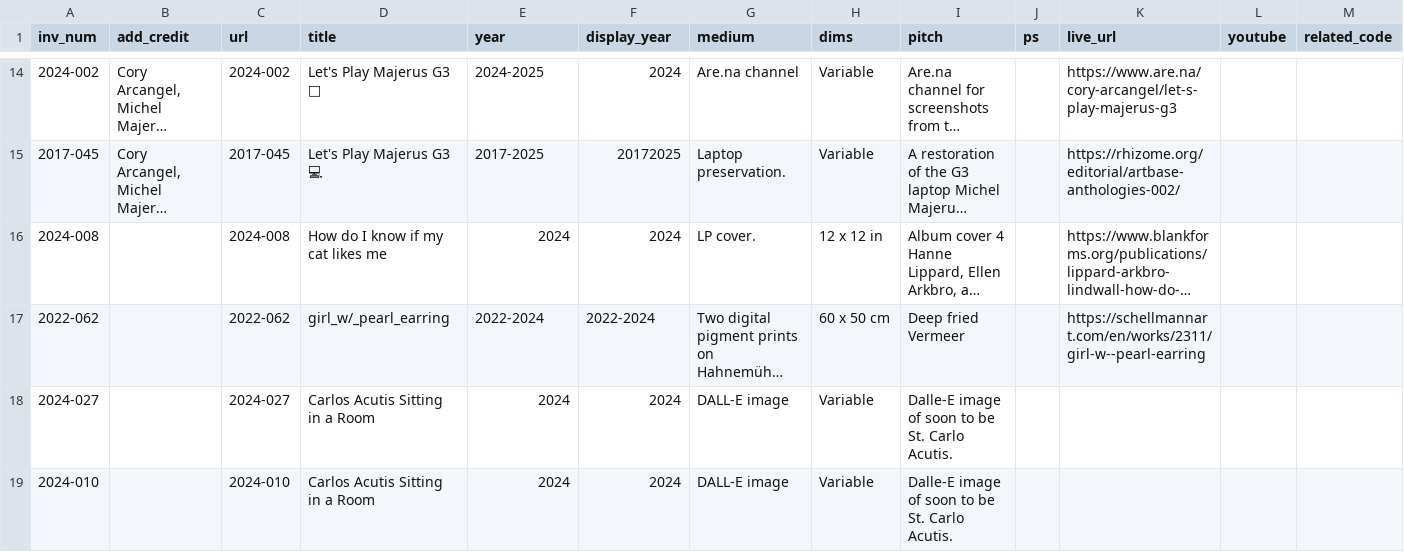
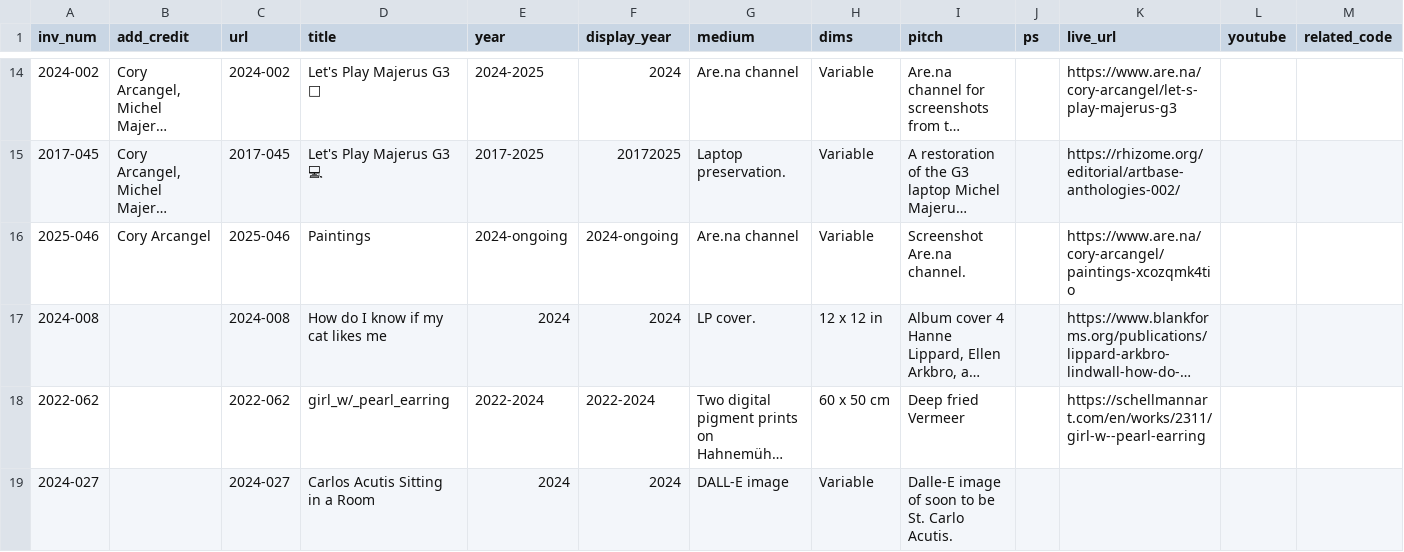
Before and after one commit to coryarcangel/coryarcangel.com, a CSV file: _data/things.csv, drawn as a sheet; only a part is shown, gaps mark what is left out; the shorter side is filled out with more unchanged rows; long unchanged cells end in …; rows hold the shown columns only; the diff names each change by its address in the sheet, - before the commit and + after, or states it on an @@ line.

Commit message:
Updates

```diff
--- a/_data/things.csv
+++ b/_data/things.csv
+row 16: 2025-046 | Cory Arcangel | 2025-046 | Paintings | 2024-ongoing | 2024-ongoing | Are.na channel | Variable | Screenshot Are.na channel. |  | https://www.are.na/cory-arcangel/paintings-xcozqmk4tio
```
